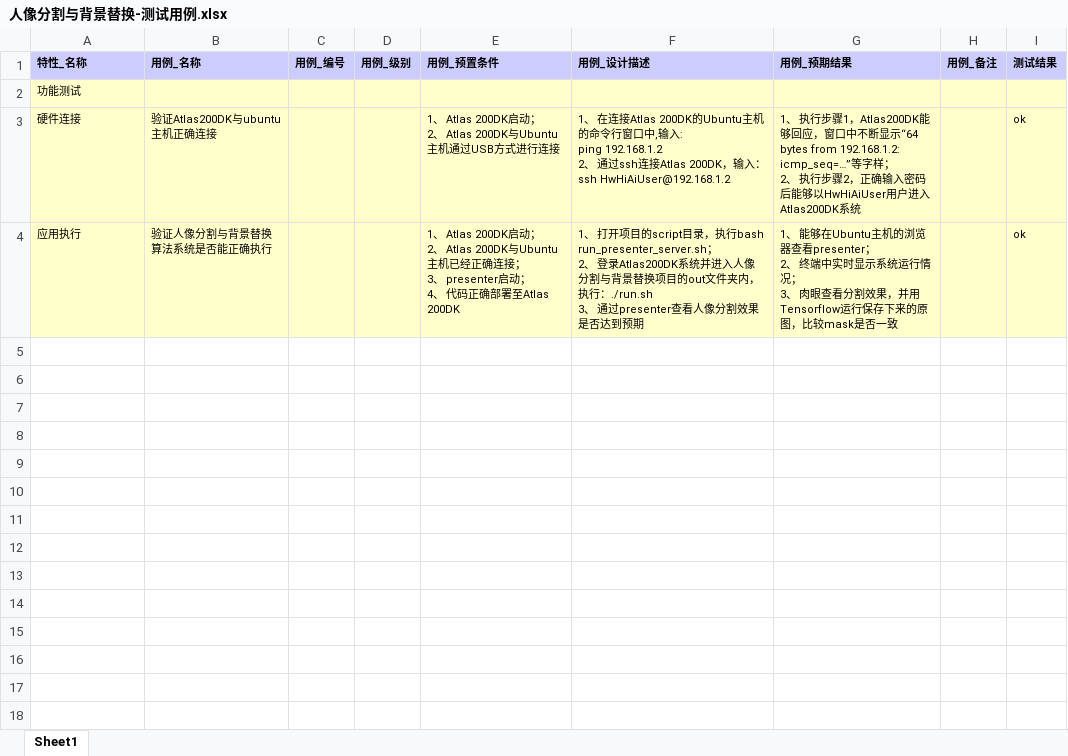
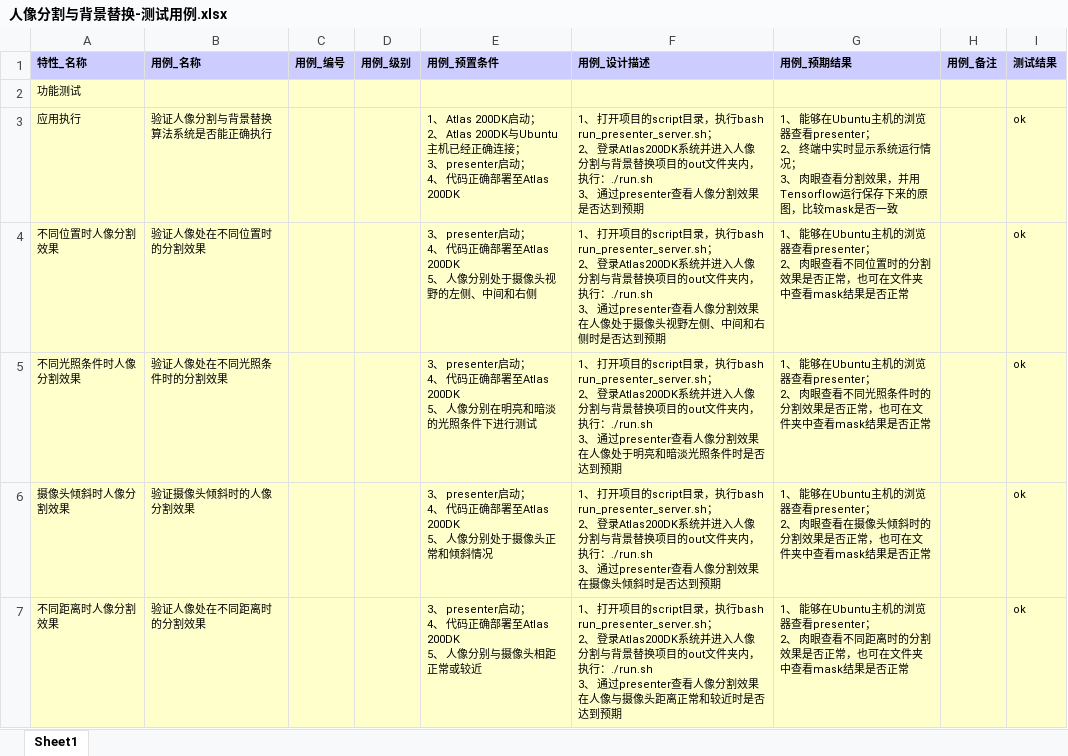
Before and after one commit to Anicca97/portrait_c73, an Excel workbook: doc/人像分割与背景替换-测试用例.xlsx, sheet Sheet1, drawn as a sheet; values as stored, in another font and other column widths than the file's, no borders; conditional formats not drawn; removed rows and columns are numbered as before the commit, all else as after; ↵ is a line break in a cell; the diff names each change by its address in the sheet, - before the commit and + after, or states it on an @@ line.

```diff
--- a/doc/人像分割与背景替换-测试用例.xlsx (sheet Sheet1)
+++ b/doc/人像分割与背景替换-测试用例.xlsx (sheet Sheet1)
-row 3: 硬件连接 | 验证Atlas200DK与ubuntu主机正确连接 |  |  | 1、 Atlas 200DK启动； ↵ 2、 Atlas 200DK与Ubuntu主机通过USB方式进行连接 | 1、 在连接Atlas 200DK的Ubuntu主机的命令行窗口中,输入: ↵ ping 192.168.1.2 ↵ 2、 通过ssh连接Atlas 200DK，输入： ↵ ssh HwHiAiUser@192.168.1.2 | 1、 执行步骤1，Atlas200DK能够回应，窗口中不断显示“64 bytes from 192.168.1.2: icmp_seq=…”等字样； ↵ 2、 执行步骤2，正确输入密码后能够以HwHiAiUser用户进入Atlas200DK系统 |  | ok
+row 4: 不同位置时人像分割效果 | 验证人像处在不同位置时的分割效果 |  |  | 3、 presenter启动； ↵ 4、 代码正确部署至Atlas 200DK ↵ 5、 人像分别处于摄像头视野的左侧、中间和右侧 | 1、 打开项目的script目录，执行bash run_presenter_server.sh； ↵ 2、 登录Atlas200DK系统并进入人像分割与背景替换项目的out文件夹内，执行：./run.sh ↵ 3、 通过presenter查看人像分割效果在人像处于摄像头视野左侧、中间和右侧时是否达到预期 | 1、 能够在Ubuntu主机的浏览器查看presenter； ↵ 2、 肉眼查看不同位置时的分割效果是否正常，也可在文件夹中查看mask结果是否正常 |  | ok
+row 5: 不同光照条件时人像分割效果 | 验证人像处在不同光照条件时的分割效果 |  |  | 3、 presenter启动； ↵ 4、 代码正确部署至Atlas 200DK ↵ 5、 人像分别在明亮和暗淡的光照条件下进行测试 | 1、 打开项目的script目录，执行bash run_presenter_server.sh； ↵ 2、 登录Atlas200DK系统并进入人像分割与背景替换项目的out文件夹内，执行：./run.sh ↵ 3、 通过presenter查看人像分割效果在人像处于明亮和暗淡光照条件时是否达到预期 | 1、 能够在Ubuntu主机的浏览器查看presenter； ↵ 2、 肉眼查看不同光照条件时的分割效果是否正常，也可在文件夹中查看mask结果是否正常 |  | ok
+row 6: 摄像头倾斜时人像分割效果 | 验证摄像头倾斜时的人像分割效果 |  |  | 3、 presenter启动； ↵ 4、 代码正确部署至Atlas 200DK ↵ 5、 人像分别处于摄像头正常和倾斜情况 | 1、 打开项目的script目录，执行bash run_presenter_server.sh； ↵ 2、 登录Atlas200DK系统并进入人像分割与背景替换项目的out文件夹内，执行：./run.sh ↵ 3、 通过presenter查看人像分割效果在摄像头倾斜时是否达到预期 | 1、 能够在Ubuntu主机的浏览器查看presenter； ↵ 2、 肉眼查看在摄像头倾斜时的分割效果是否正常，也可在文件夹中查看mask结果是否正常 |  | ok
+row 7: 不同距离时人像分割效果 | 验证人像处在不同距离时的分割效果 |  |  | 3、 presenter启动； ↵ 4、 代码正确部署至Atlas 200DK ↵ 5、 人像分别与摄像头相距正常或较近 | 1、 打开项目的script目录，执行bash run_presenter_server.sh； ↵ 2、 登录Atlas200DK系统并进入人像分割与背景替换项目的out文件夹内，执行：./run.sh ↵ 3、 通过presenter查看人像分割效果在人像与摄像头距离正常和较近时是否达到预期 | 1、 能够在Ubuntu主机的浏览器查看presenter； ↵ 2、 肉眼查看不同距离时的分割效果是否正常，也可在文件夹中查看mask结果是否正常 |  | ok
```
Also changed, not shown: 1 other file.
